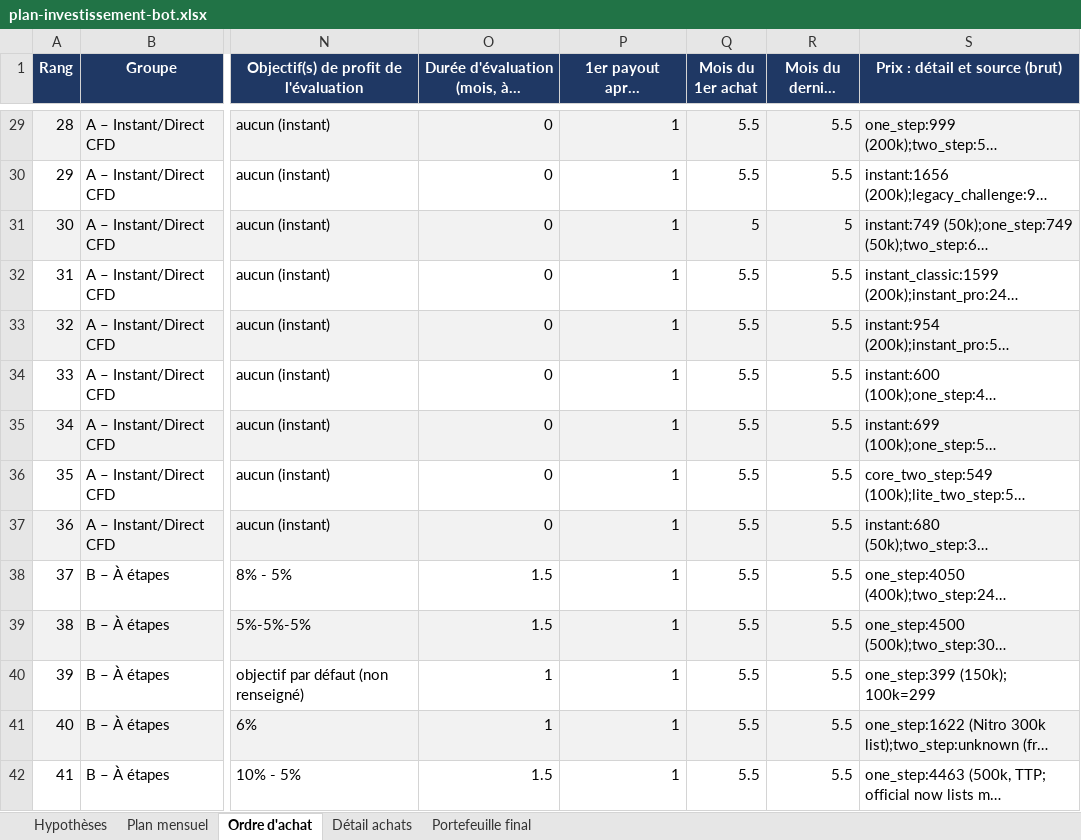
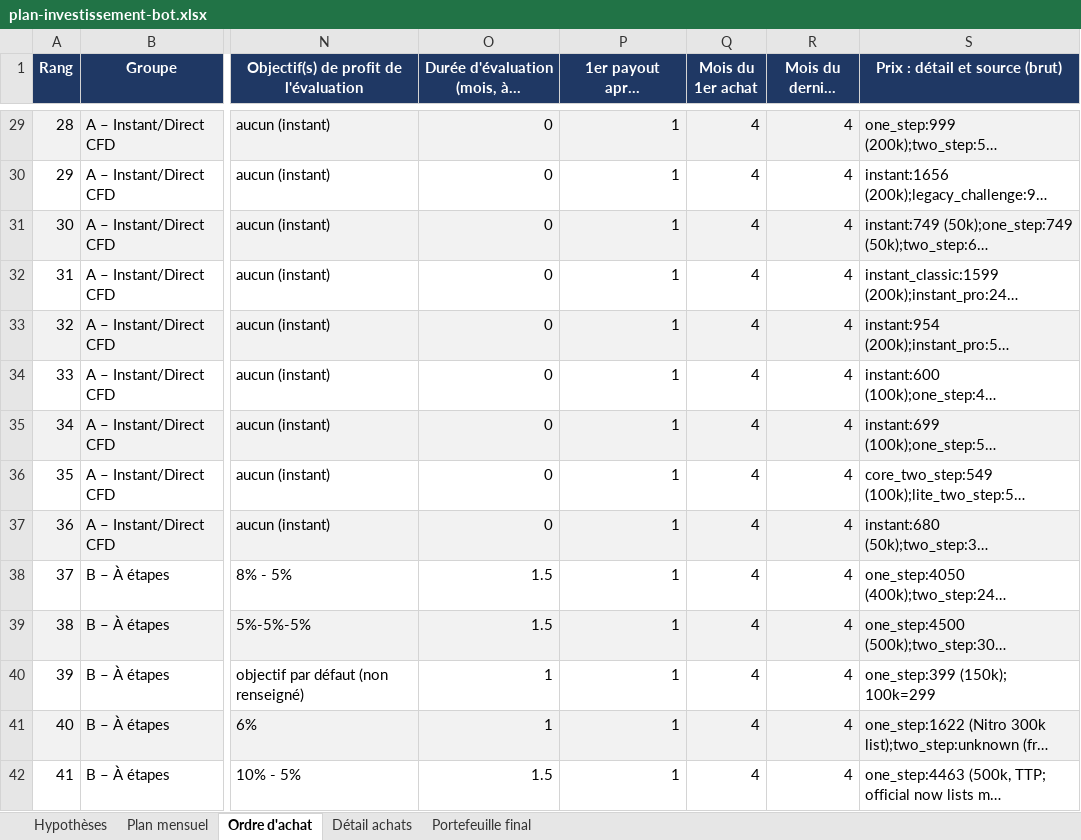
Before and after one commit to mahjoubyanis01-lang/trading-journal, an Excel workbook: docs/plan-investissement-bot.xlsx, sheet Ordre d'achat, drawn as a sheet; only a part is shown, gaps mark what is left out; long unchanged cells end in …; values as stored, in another font and other column widths than the file's, no borders; the diff covers the shown part only; the diff names each change by its address in the sheet, - before the commit and + after, or states it on an @@ line.

```diff
--- a/docs/plan-investissement-bot.xlsx (sheet Ordre d'achat)
+++ b/docs/plan-investissement-bot.xlsx (sheet Ordre d'achat)
-Q29:Q30 (Mois du 1er achat): 5.5
+Q29:Q30 (Mois du 1er achat): 4
-R29:R30 (Mois du dernier achat): 5.5
+R29:R30 (Mois du dernier achat): 4
-Q31 (Mois du 1er achat): 5
+Q31 (Mois du 1er achat): 4
-R31 (Mois du dernier achat): 5
+R31 (Mois du dernier achat): 4
-Q32:Q42 (Mois du 1er achat): 5.5
+Q32:Q42 (Mois du 1er achat): 4
-R32:R42 (Mois du dernier achat): 5.5
+R32:R42 (Mois du dernier achat): 4
```
Also changed, not shown: 139 edited cells elsewhere in this sheet, sheet Détail achats, sheet Plan mensuel, sheet Portefeuille final, sheet Hypothèses, 1 other file.
